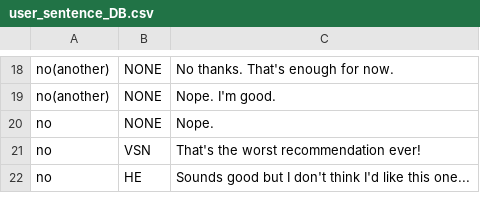
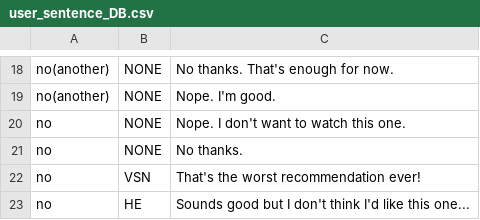
Before and after one commit to UofGSocialRobotics/RL-Agent, a CSV file: resources/user/user_sentence_DB.csv, drawn as a sheet; only a part is shown, gaps mark what is left out.

```diff
--- a/resources/user/user_sentence_DB.csv
+++ b/resources/user/user_sentence_DB.csv
@@ -19,3 +19,4 @@ no(another),NONE,No thanks. That's enough for now.,
 no(another),NONE,Nope. I'm good.,
-no,NONE,Nope.,
+no,NONE,Nope. I don't want to watch this one.,
+no,NONE,No thanks.,
 no,VSN,That's the worst recommendation ever!,
```
Also changed, not shown: resources/agent/agent_sentence_DB.csv, 6 other files.
